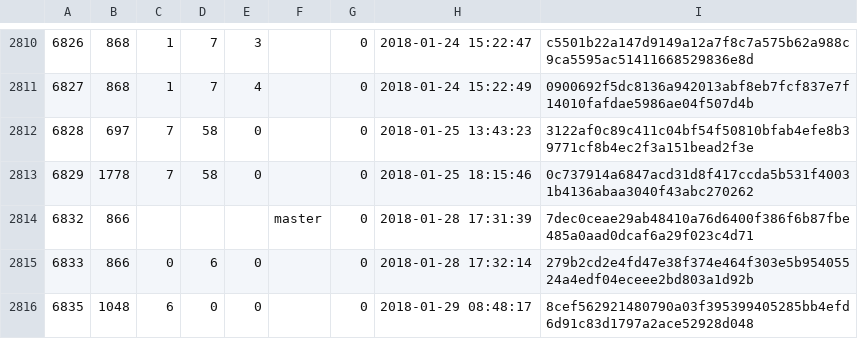
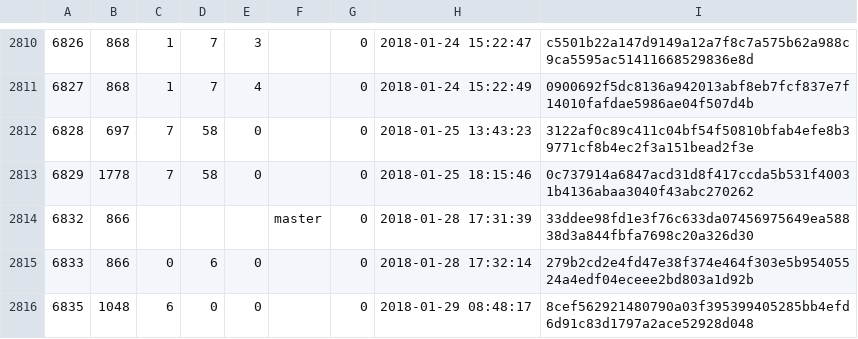
Before and after one commit to cppan/database, a CSV file: ProjectVersions.csv, drawn as a sheet; only a part is shown, gaps mark what is left out.

```diff
--- a/ProjectVersions.csv
+++ b/ProjectVersions.csv
@@ -2813,3 +2813,3 @@
 6829;1778;7;58;0;;0;2018-01-25 18:15:46;0c737914a6847acd31d8f417ccda5b531f40031b4136abaa3040f43abc270262
-6832;866;;;;master;0;2018-01-28 17:31:39;7dec0ceae29ab48410a76d6400f386f6b87fbe485a0aad0dcaf6a29f023c4d71
+6832;866;;;;master;0;2018-01-28 17:31:39;33ddee98fd1e3f76c633da07456975649ea58838d3a844fbfa7698c20a326d30
 6833;866;0;6;0;;0;2018-01-28 17:32:14;279b2cd2e4fd47e38f374e464f303e5b95405524a4edf04eceee2bd803a1d92b
```
Also changed, not shown: 1 other file.
